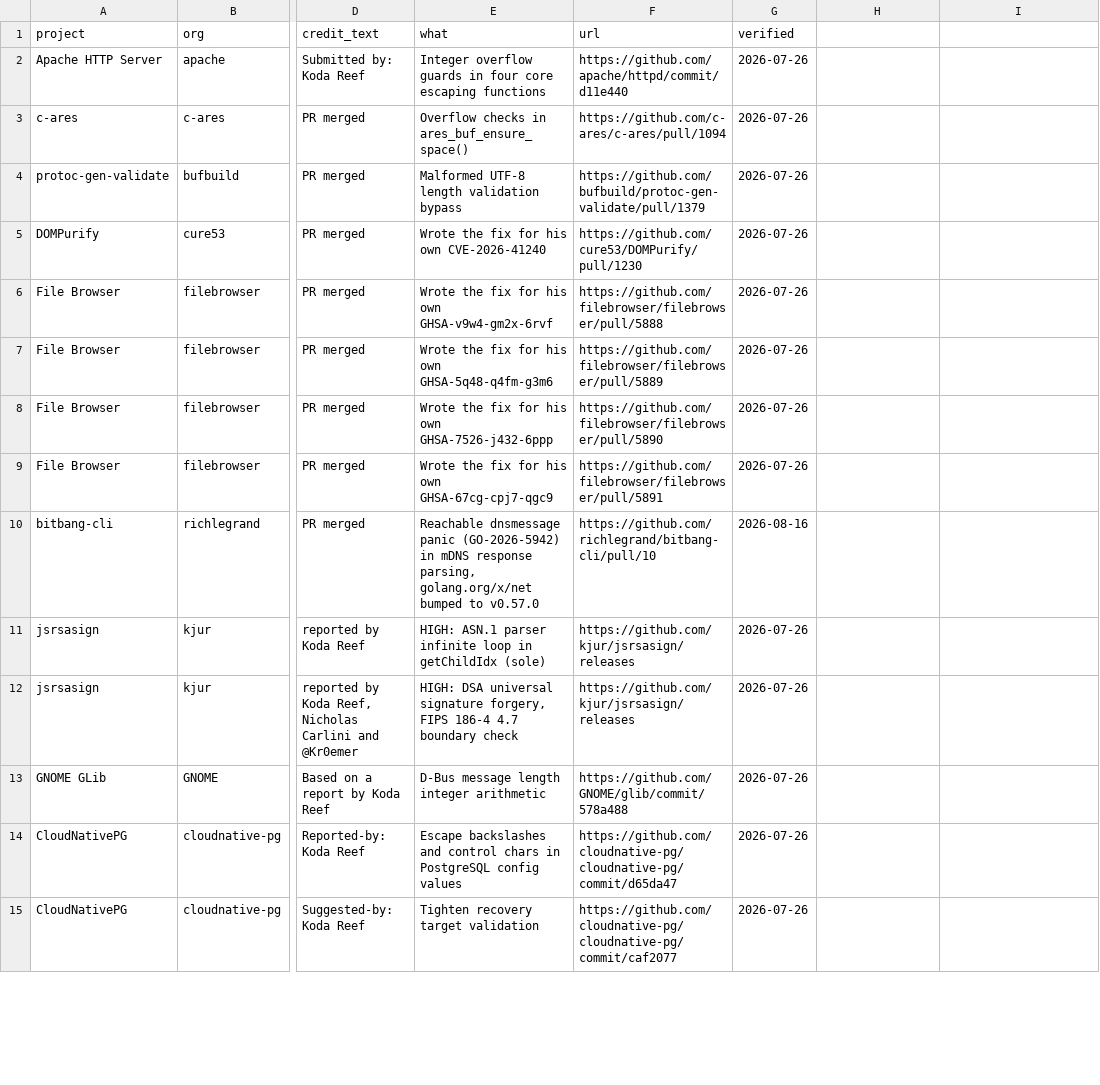
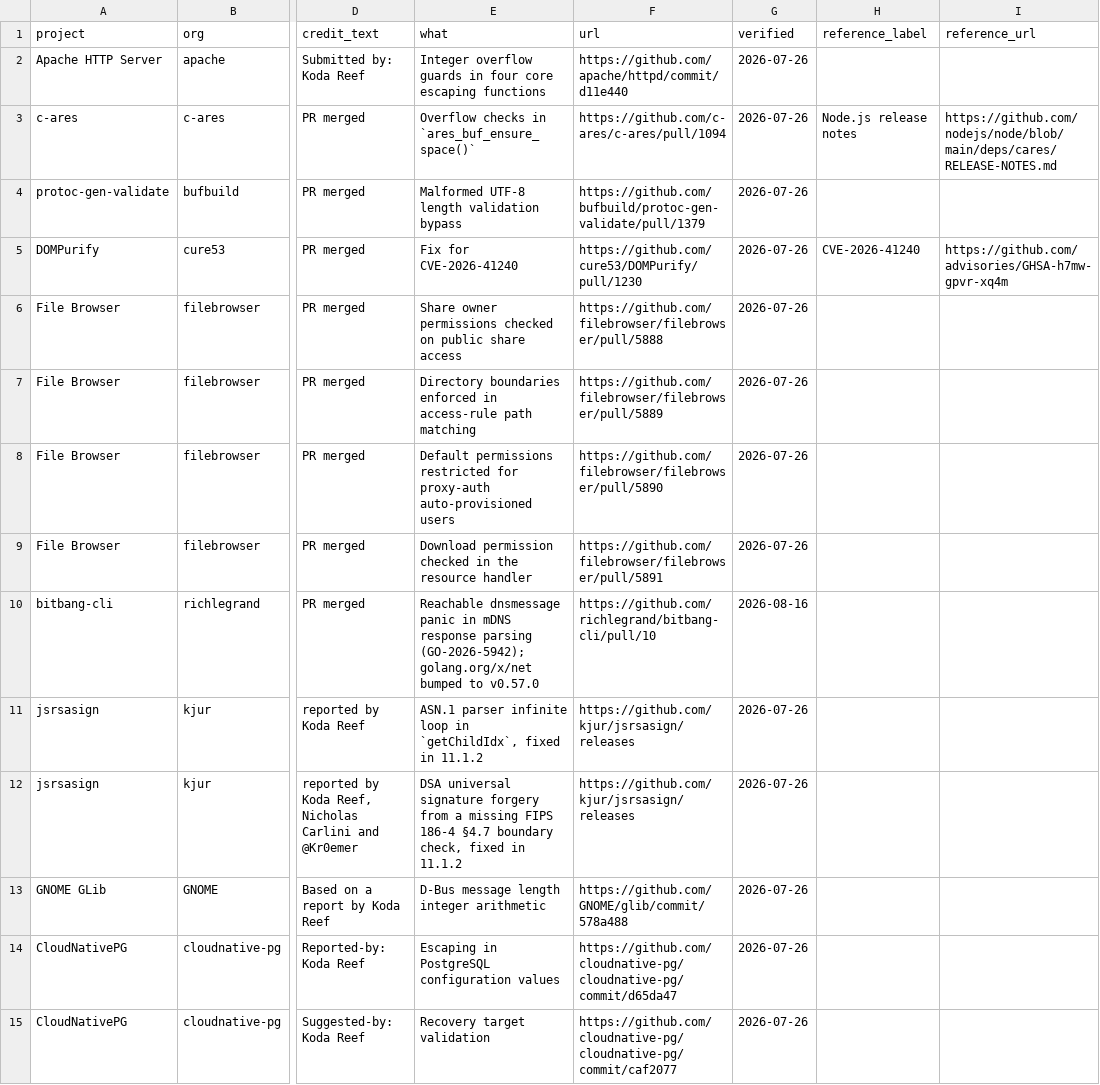
Before and after one commit to kodareef5/kodareef5, a CSV file: upstream.csv, drawn as a sheet; only a part is shown, gaps mark what is left out; the diff covers the shown part only; the diff names each change by its address in the sheet, - before the commit and + after, or states it on an @@ line.

```diff
--- a/upstream.csv
+++ b/upstream.csv
-H1: (empty)
+H1: reference_label
-I1: (empty)
+I1: reference_url
-E3 (what): Overflow checks in ares_buf_ensure_space()
+E3 (what): Overflow checks in `ares_buf_ensure_space()`
-H3 (reference_label): (empty)
+H3 (reference_label): Node.js release notes
-I3 (reference_url): (empty)
+I3 (reference_url): https://github.com/nodejs/node/blob/main/deps/cares/RELEASE-NOTES.md
-E5 (what): Wrote the fix for his own CVE-2026-41240
+E5 (what): Fix for CVE-2026-41240
-H5 (reference_label): (empty)
+H5 (reference_label): CVE-2026-41240
-I5 (reference_url): (empty)
+I5 (reference_url): https://github.com/advisories/GHSA-h7mw-gpvr-xq4m
-E6 (what): Wrote the fix for his own GHSA-v9w4-gm2x-6rvf
+E6 (what): Share owner permissions checked on public share access
-E7 (what): Wrote the fix for his own GHSA-5q48-q4fm-g3m6
+E7 (what): Directory boundaries enforced in access-rule path matching
-E8 (what): Wrote the fix for his own GHSA-7526-j432-6ppp
+E8 (what): Default permissions restricted for proxy-auth auto-provisioned users
-E9 (what): Wrote the fix for his own GHSA-67cg-cpj7-qgc9
+E9 (what): Download permission checked in the resource handler
-E10 (what): …dnsmessage panic (GO-2026-5942) in mDNS response parsing, golang.org/x/net bumped…
+E10 (what): …dnsmessage panic in mDNS response parsing (GO-2026-5942); golang.org/x/net bumped…
-E11 (what): HIGH: ASN.1 parser infinite loop in getChildIdx (sole)
+E11 (what): ASN.1 parser infinite loop in `getChildIdx`, fixed in 11.1.2
-E12 (what): HIGH: DSA universal signature forgery, FIPS 186-4 4.7 boundary check
+E12 (what): DSA universal signature forgery from a missing FIPS 186-4 §4.7 boundary check, fixed in 11.1.2
-E14 (what): Escape backslashes and control chars in PostgreSQL config values
+E14 (what): Escaping in PostgreSQL configuration values
-E15 (what): Tighten recovery target validation
+E15 (what): Recovery target validation
```
Also changed, not shown: 16 edited cells elsewhere in this file, advisories.csv, 5 other files.
